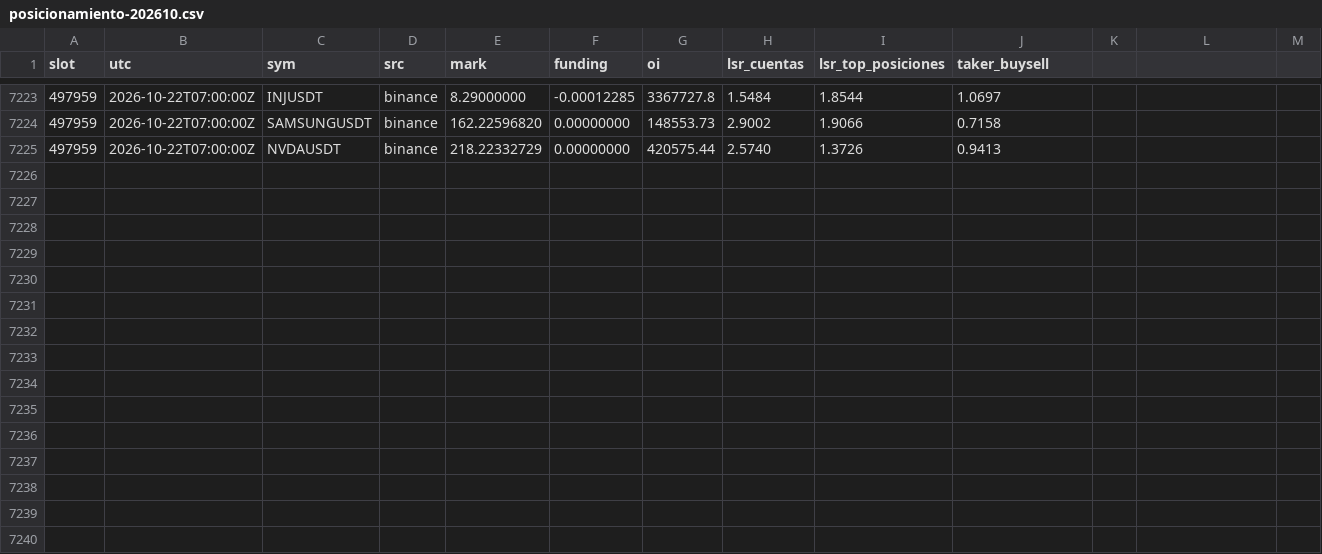
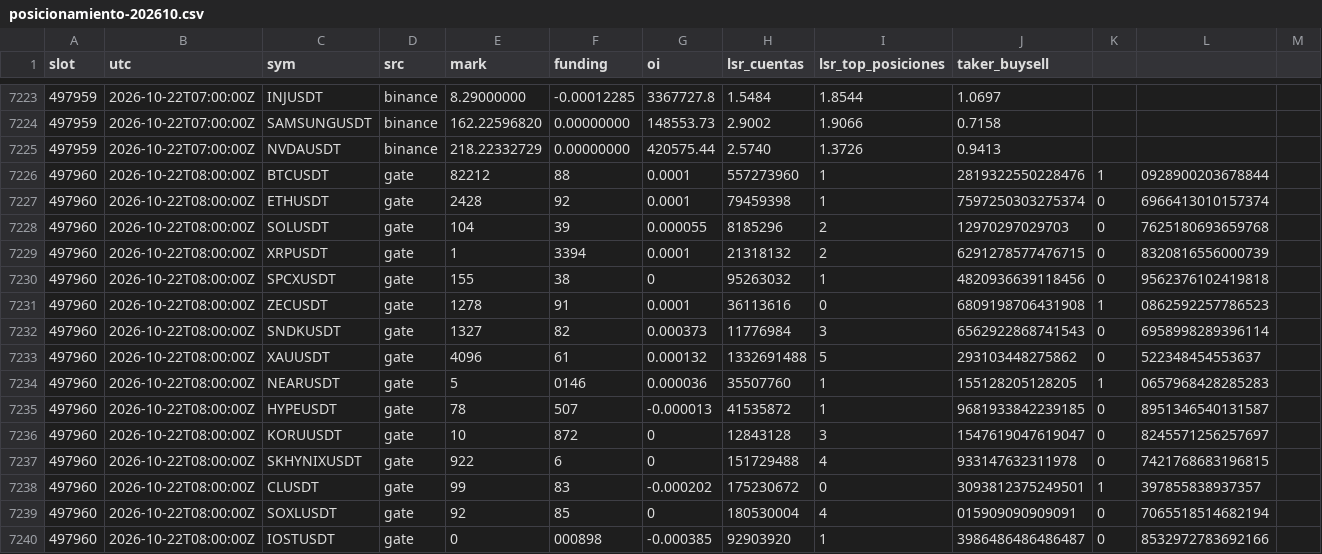
Before and after one commit to lpdort-spec/escaner-bitunix, a CSV file: datos/posicionamiento-202610.csv, drawn as a sheet; only a part is shown, gaps mark what is left out; the diff names each change by its address in the sheet, - before the commit and + after, or states it on an @@ line.

```diff
--- a/datos/posicionamiento-202610.csv
+++ b/datos/posicionamiento-202610.csv
+row 7226: 497960 | 2026-10-22T08:00:00Z | BTCUSDT | gate | 82212 | 88 | 0.0001 | 557273960 | 1 | 2819322550228476 | 1 | 0928900203678844
+row 7227: 497960 | 2026-10-22T08:00:00Z | ETHUSDT | gate | 2428 | 92 | 0.0001 | 79459398 | 1 | 7597250303275374 | 0 | 6966413010157374
+row 7228: 497960 | 2026-10-22T08:00:00Z | SOLUSDT | gate | 104 | 39 | 0.000055 | 8185296 | 2 | 12970297029703 | 0 | 7625180693659768
+row 7229: 497960 | 2026-10-22T08:00:00Z | XRPUSDT | gate | 1 | 3394 | 0.0001 | 21318132 | 2 | 6291278577476715 | 0 | 8320816556000739
+row 7230: 497960 | 2026-10-22T08:00:00Z | SPCXUSDT | gate | 155 | 38 | 0 | 95263032 | 1 | 4820936639118456 | 0 | 9562376102419818
+row 7231: 497960 | 2026-10-22T08:00:00Z | ZECUSDT | gate | 1278 | 91 | 0.0001 | 36113616 | 0 | 6809198706431908 | 1 | 0862592257786523
+row 7232: 497960 | 2026-10-22T08:00:00Z | SNDKUSDT | gate | 1327 | 82 | 0.000373 | 11776984 | 3 | 6562922868741543 | 0 | 6958998289396114
+row 7233: 497960 | 2026-10-22T08:00:00Z | XAUUSDT | gate | 4096 | 61 | 0.000132 | 1332691488 | 5 | 293103448275862 | 0 | 522348454553637
+row 7234: 497960 | 2026-10-22T08:00:00Z | NEARUSDT | gate | 5 | 0146 | 0.000036 | 35507760 | 1 | 155128205128205 | 1 | 0657968428285283
+row 7235: 497960 | 2026-10-22T08:00:00Z | HYPEUSDT | gate | 78 | 507 | -0.000013 | 41535872 | 1 | 9681933842239185 | 0 | 8951346540131587
+row 7236: 497960 | 2026-10-22T08:00:00Z | KORUUSDT | gate | 10 | 872 | 0 | 12843128 | 3 | 1547619047619047 | 0 | 8245571256257697
+row 7237: 497960 | 2026-10-22T08:00:00Z | SKHYNIXUSDT | gate | 922 | 6 | 0 | 151729488 | 4 | 933147632311978 | 0 | 7421768683196815
+row 7238: 497960 | 2026-10-22T08:00:00Z | CLUSDT | gate | 99 | 83 | -0.000202 | 175230672 | 0 | 3093812375249501 | 1 | 397855838937357
+row 7239: 497960 | 2026-10-22T08:00:00Z | SOXLUSDT | gate | 92 | 85 | 0 | 180530004 | 4 | 015909090909091 | 0 | 7065518514682194
+row 7240: 497960 | 2026-10-22T08:00:00Z | IOSTUSDT | gate | 0 | 000898 | -0.000385 | 92903920 | 1 | 3986486486486487 | 0 | 8532972783692166
```
Also changed, not shown: 3 other files.
